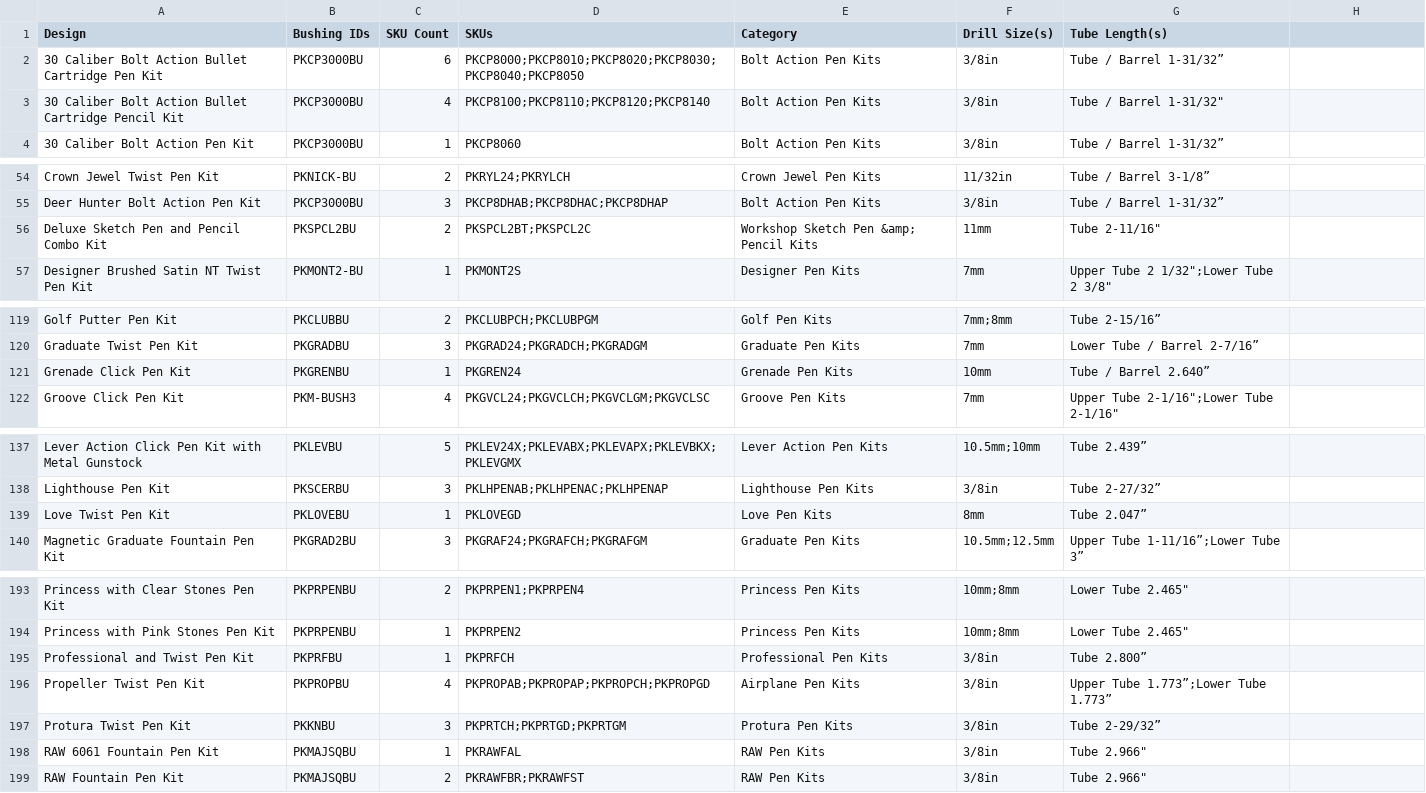
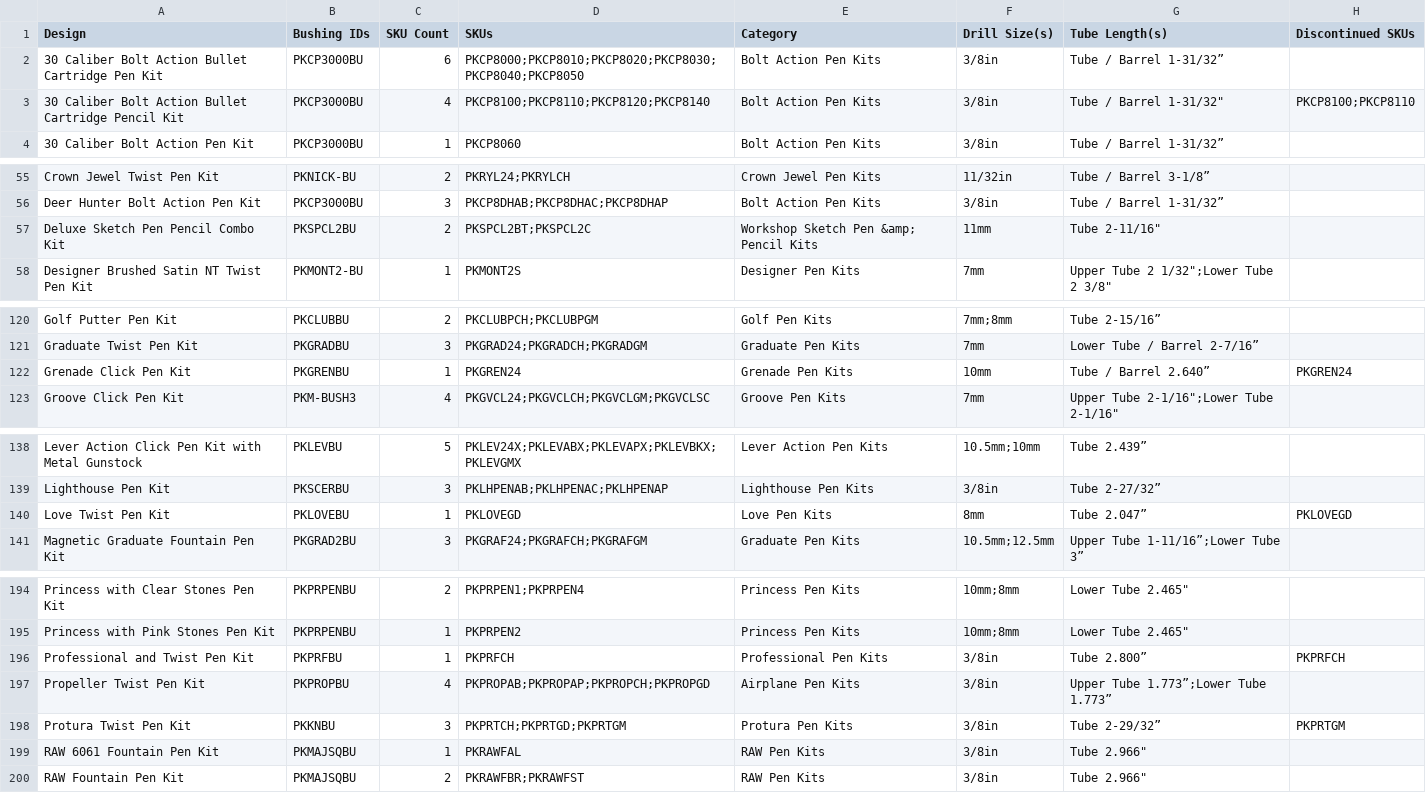
Before and after one commit to WWE-Corey/psi-bushing-lookup, a CSV file: docs/pen_kit_bushing_by_design.csv, drawn as a sheet; only a part is shown, gaps mark what is left out; the diff covers the shown part only.

```diff
--- a/docs/pen_kit_bushing_by_design.csv
+++ b/docs/pen_kit_bushing_by_design.csv
@@ -1 +1 @@
-Design,Bushing IDs,SKU Count,SKUs,Category,Drill Size(s),Tube Length(s)
+Design,Bushing IDs,SKU Count,SKUs,Category,Drill Size(s),Tube Length(s),Discontinued SKUs
@@ -3 +3 @@ Design,Bushing IDs,SKU Count,SKUs,Category,Drill Size(s),Tube Length(s)
-30 Caliber Bolt Action Bullet Cartridge Pencil Kit,PKCP3000BU,4,PKCP8100;PKCP8110;PKCP8120;PKCP8140,Bolt Action Pen Kits,3/8in,"Tube / Barrel 1-31/32"""
+30 Caliber Bolt Action Bullet Cartridge Pencil Kit,PKCP3000BU,4,PKCP8100;PKCP8110;PKCP8120;PKCP8140,Bolt Action Pen Kits,3/8in,"Tube / Barrel 1-31/32""",PKCP8100;PKCP8110
@@ -56 +57 @@ Deer Hunter Bolt Action Pen Kit,PKCP3000BU,3,PKCP8DHAB;PKCP8DHAC;PKCP8DHAP,Bolt
-Deluxe Sketch Pen and Pencil Combo Kit,PKSPCL2BU,2,PKSPCL2BT;PKSPCL2C,Workshop Sketch Pen &amp; Pencil Kits,11mm,"Tube 2-11/16"""
+Deluxe Sketch Pen Pencil Combo Kit,PKSPCL2BU,2,PKSPCL2BT;PKSPCL2C,Workshop Sketch Pen &amp; Pencil Kits,11mm,"Tube 2-11/16""",
@@ -121 +122 @@ Graduate Twist Pen Kit,PKGRADBU,3,PKGRAD24;PKGRADCH;PKGRADGM,Graduate Pen Kits,7
-Grenade Click Pen Kit,PKGRENBU,1,PKGREN24,Grenade Pen Kits,10mm,Tube / Barrel 2.640”
+Grenade Click Pen Kit,PKGRENBU,1,PKGREN24,Grenade Pen Kits,10mm,Tube / Barrel 2.640”,PKGREN24
@@ -139 +140 @@ Lighthouse Pen Kit,PKSCERBU,3,PKLHPENAB;PKLHPENAC;PKLHPENAP,Lighthouse Pen Kits,
-Love Twist Pen Kit,PKLOVEBU,1,PKLOVEGD,Love Pen Kits,8mm,Tube 2.047”
+Love Twist Pen Kit,PKLOVEBU,1,PKLOVEGD,Love Pen Kits,8mm,Tube 2.047”,PKLOVEGD
@@ -195 +196 @@ Princess with Pink Stones Pen Kit,PKPRPENBU,1,PKPRPEN2,Princess Pen Kits,10mm;8m
-Professional and Twist Pen Kit,PKPRFBU,1,PKPRFCH,Professional Pen Kits,3/8in,Tube 2.800”
+Professional and Twist Pen Kit,PKPRFBU,1,PKPRFCH,Professional Pen Kits,3/8in,Tube 2.800”,PKPRFCH
@@ -197 +198 @@ Propeller Twist Pen Kit,PKPROPBU,4,PKPROPAB;PKPROPAP;PKPROPCH;PKPROPGD,Airplane
-Protura Twist Pen Kit,PKKNBU,3,PKPRTCH;PKPRTGD;PKPRTGM,Protura Pen Kits,3/8in,Tube 2-29/32”
+Protura Twist Pen Kit,PKKNBU,3,PKPRTCH;PKPRTGD;PKPRTGM,Protura Pen Kits,3/8in,Tube 2-29/32”,PKPRTGM
```
Also changed, not shown: 5 added rows, 3 removed rows and 23 edited cells elsewhere in this file, docs/pen_kit_bushing_flat.csv, 11 other files.
